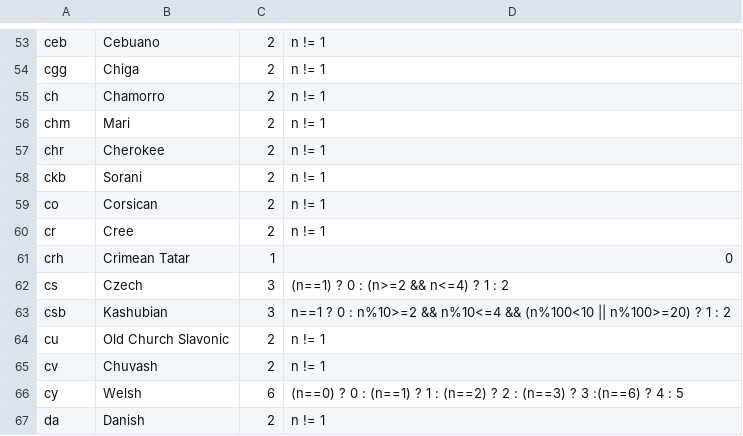
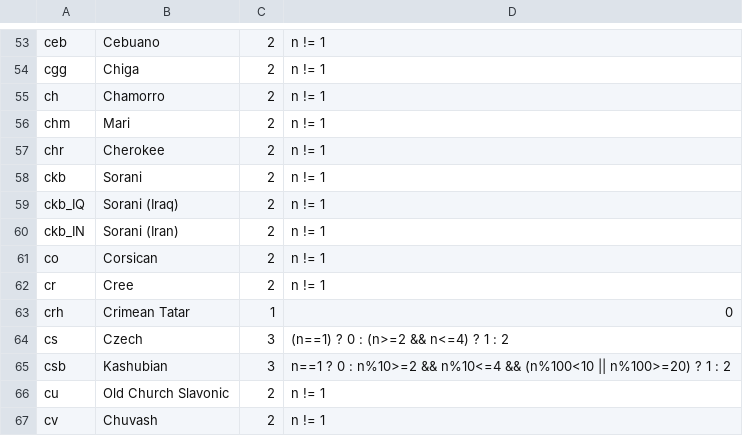
Before and after one commit to WeblateOrg/language-data, a CSV file: languages.csv, drawn as a sheet; only a part is shown, gaps mark what is left out; the shorter side is filled out with more unchanged rows; the diff names each change by its address in the sheet, - before the commit and + after, or states it on an @@ line.

Commit message:
Add Sorani variants
Fixes #2

```diff
--- a/languages.csv
+++ b/languages.csv
+row 59: ckb_IQ | Sorani (Iraq) | 2 | n != 1
+row 60: ckb_IN | Sorani (Iran) | 2 | n != 1
```
